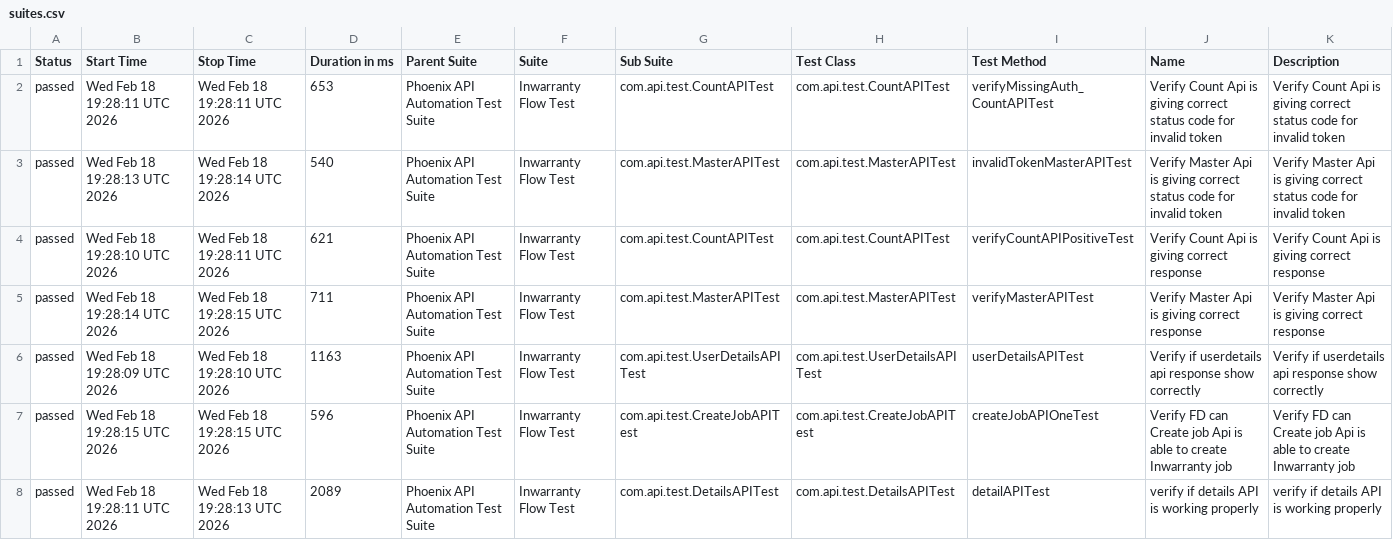
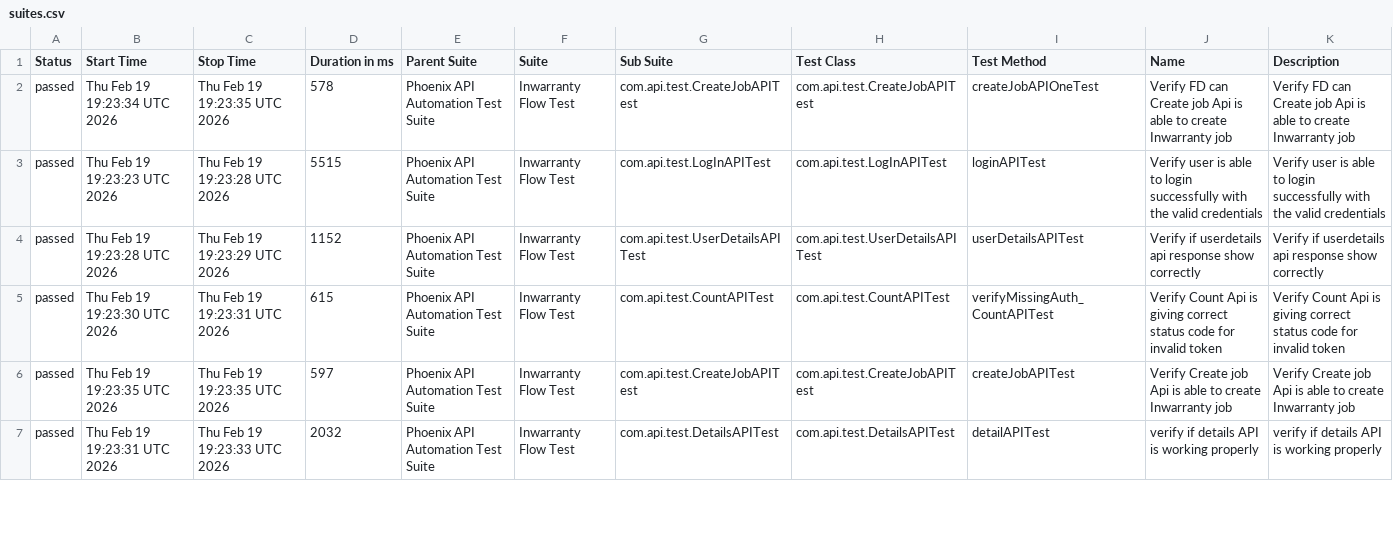
Before and after one commit to sailesh123kumar/PhoenixTestAutomationFramework, a CSV file: data/suites.csv, drawn as a sheet; only a part is shown; the diff covers the shown part only.

```diff
--- a/data/suites.csv
+++ b/data/suites.csv
@@ -1,8 +1,7 @@
 "Status","Start Time","Stop Time","Duration in ms","Parent Suite","Suite","Sub Suite","Test Class","Test Method","Name","Description"
-"passed","Wed Feb 18 19:28:11 UTC 2026","Wed Feb 18 19:28:11 UTC 2026","653","Phoenix API Automation Test Suite","Inwarranty Flow Test","com.api.test.CountAPITest","com.api.test.CountAPITest","verifyMissingAuth_CountAPITest","Verify Count Api is giving correct status code for invalid token","Verify Count Api is giving correct status code for invalid token"
-"passed","Wed Feb 18 19:28:13 UTC 2026","Wed Feb 18 19:28:14 UTC 2026","540","Phoenix API Automation Test Suite","Inwarranty Flow Test","com.api.test.MasterAPITest","com.api.test.MasterAPITest","invalidTokenMasterAPITest","Verify Master Api is giving correct status code for invalid token","Verify Master Api is giving correct status code for invalid token"
-"passed","Wed Feb 18 19:28:10 UTC 2026","Wed Feb 18 19:28:11 UTC 2026","621","Phoenix API Automation Test Suite","Inwarranty Flow Test","com.api.test.CountAPITest","com.api.test.CountAPITest","verifyCountAPIPositiveTest","Verify Count Api is giving correct response","Verify Count Api is giving correct response"
-"passed","Wed Feb 18 19:28:14 UTC 2026","Wed Feb 18 19:28:15 UTC 2026","711","Phoenix API Automation Test Suite","Inwarranty Flow Test","com.api.test.MasterAPITest","com.api.test.MasterAPITest","verifyMasterAPITest","Verify Master Api is giving correct response","Verify Master Api is giving correct response"
-"passed","Wed Feb 18 19:28:09 UTC 2026","Wed Feb 18 19:28:10 UTC 2026","1163","Phoenix API Automation Test Suite","Inwarranty Flow Test","com.api.test.UserDetailsAPITest","com.api.test.UserDetailsAPITest","userDetailsAPITest","Verify if userdetails api response show correctly","Verify if userdetails api response show correctly"
-"passed","Wed Feb 18 19:28:15 UTC 2026","Wed Feb 18 19:28:15 UTC 2026","596","Phoenix API Automation Test Suite","Inwarranty Flow Test","com.api.test.CreateJobAPITest","com.api.test.CreateJobAPITest","createJobAPIOneTest","Verify FD can Create job Api is able to create Inwarranty job","Verify FD can Create job Api is able to create Inwarranty job"
-"passed","Wed Feb 18 19:28:11 UTC 2026","Wed Feb 18 19:28:13 UTC 2026","2089","Phoenix API Automation Test Suite","Inwarranty Flow Test","com.api.test.DetailsAPITest","com.api.test.DetailsAPITest","detailAPITest","verify if details API is working properly","verify if details API is working properly"
+"passed","Thu Feb 19 19:23:34 UTC 2026","Thu Feb 19 19:23:35 UTC 2026","578","Phoenix API Automation Test Suite","Inwarranty Flow Test","com.api.test.CreateJobAPITest","com.api.test.CreateJobAPITest","createJobAPIOneTest","Verify FD can Create job Api is able to create Inwarranty job","Verify FD can Create job Api is able to create Inwarranty job"
+"passed","Thu Feb 19 19:23:23 UTC 2026","Thu Feb 19 19:23:28 UTC 2026","5515","Phoenix API Automation Test Suite","Inwarranty Flow Test","com.api.test.LogInAPITest","com.api.test.LogInAPITest","loginAPITest","Verify user is able to login successfully with the valid credentials","Verify user is able to login successfully with the valid credentials"
+"passed","Thu Feb 19 19:23:28 UTC 2026","Thu Feb 19 19:23:29 UTC 2026","1152","Phoenix API Automation Test Suite","Inwarranty Flow Test","com.api.test.UserDetailsAPITest","com.api.test.UserDetailsAPITest","userDetailsAPITest","Verify if userdetails api response show correctly","Verify if userdetails api response show correctly"
+"passed","Thu Feb 19 19:23:30 UTC 2026","Thu Feb 19 19:23:31 UTC 2026","615","Phoenix API Automation Test Suite","Inwarranty Flow Test","com.api.test.CountAPITest","com.api.test.CountAPITest","verifyMissingAuth_CountAPITest","Verify Count Api is giving correct status code for invalid token","Verify Count Api is giving correct status code for invalid token"
+"passed","Thu Feb 19 19:23:35 UTC 2026","Thu Feb 19 19:23:35 UTC 2026","597","Phoenix API Automation Test Suite","Inwarranty Flow Test","com.api.test.CreateJobAPITest","com.api.test.CreateJobAPITest","createJobAPITest","Verify Create job Api is able to create Inwarranty job","Verify Create job Api is able to create Inwarranty job"
+"passed","Thu Feb 19 19:23:31 UTC 2026","Thu Feb 19 19:23:33 UTC 2026","2032","Phoenix API Automation Test Suite","Inwarranty Flow Test","com.api.test.DetailsAPITest","com.api.test.DetailsAPITest","detailAPITest","verify if details API is working properly","verify if details API is working properly"
```
Also changed, not shown: 1 added row and 16 edited cells elsewhere in this file, data/behaviors.csv, 48 other files.
